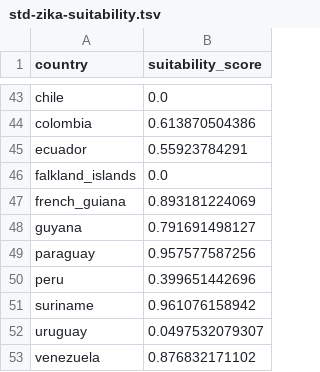
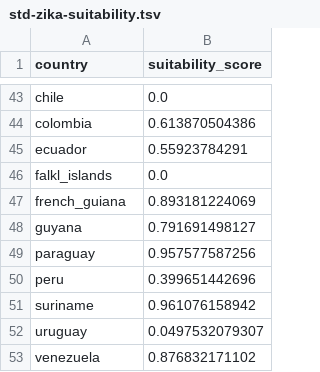
Before and after one commit to blab/zika-usvi, a TSV file: data/glm/standardized-data/std-zika-suitability.tsv, drawn as a sheet; only a part is shown, gaps mark what is left out.

```diff
--- a/data/glm/standardized-data/std-zika-suitability.tsv
+++ b/data/glm/standardized-data/std-zika-suitability.tsv
@@ -45,3 +45,3 @@ colombia	0.613870504386
 ecuador	0.55923784291
-falkland_islands	0.0
+falkl_islands	0.0
 french_guiana	0.893181224069
```
Also changed, not shown: data/glm/standardized-data/std-urban-pop-fraction.tsv, scripts/name_fix.tsv, 2 other files.
